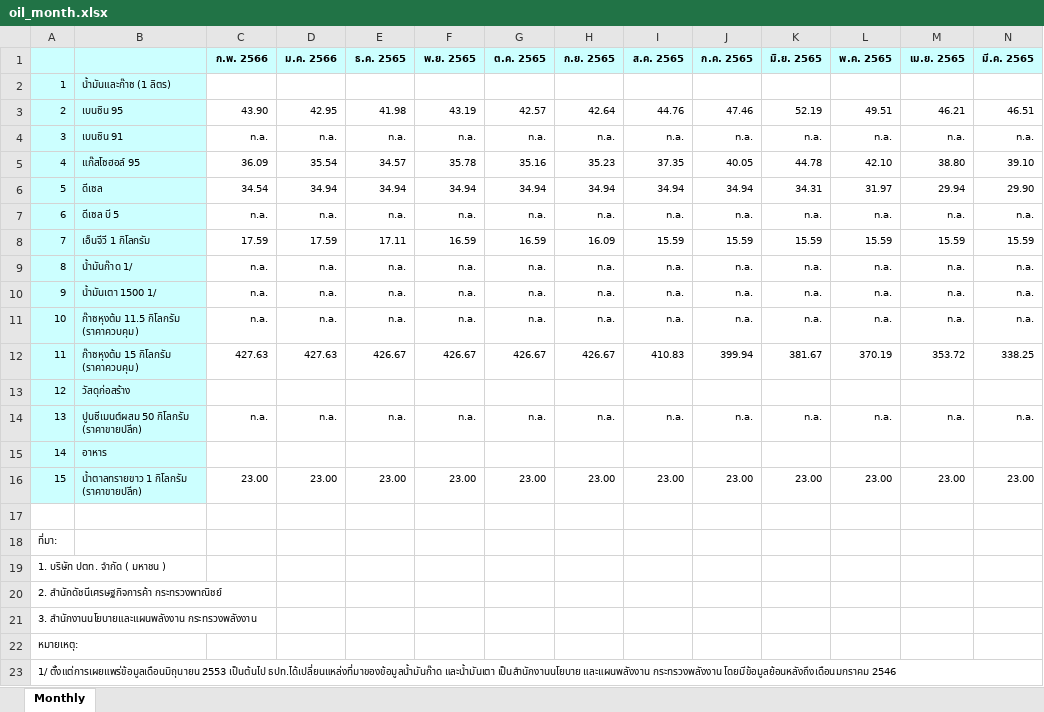
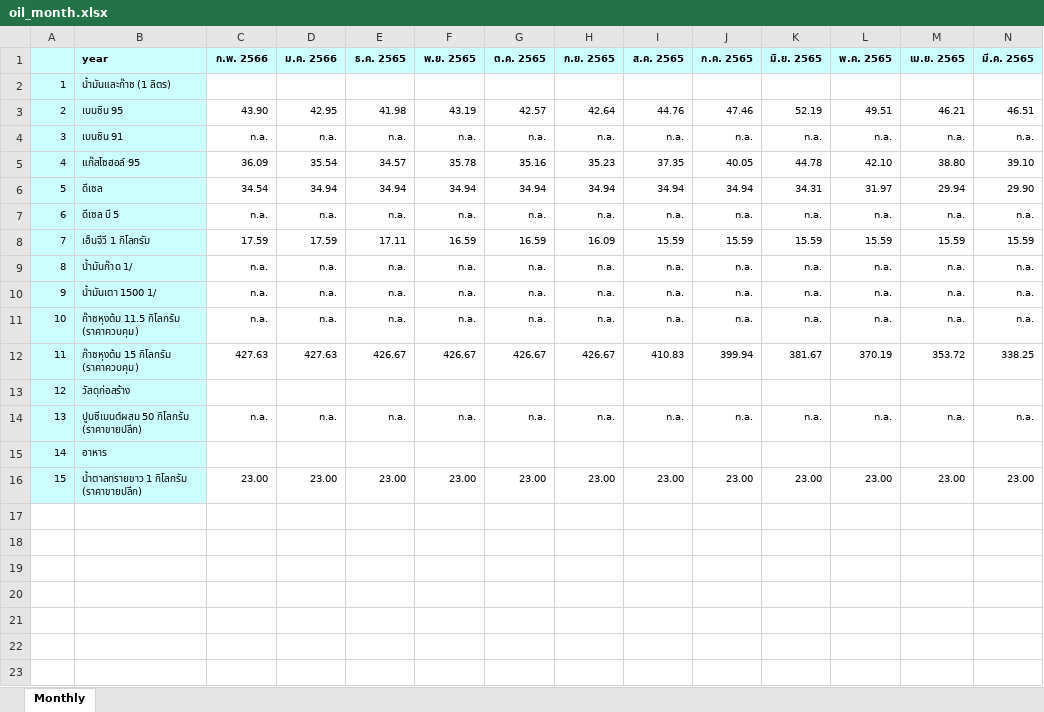
Before and after one commit to SupanutTha/OAE-Cobb-Douglas-VAR-forecast-rice-price, an Excel workbook: oil_month.xlsx, sheet Monthly, drawn as a sheet; only a part is shown; values as stored, in another font and other column widths than the file's, no borders; rows hold the shown columns only; the diff names each change by its address in the sheet, - before the commit and + after, or states it on an @@ line.

```diff
--- a/oil_month.xlsx (sheet Monthly)
+++ b/oil_month.xlsx (sheet Monthly)
-B1: (empty)
+B1: year
-row 17: (empty)
-row 18: ที่มา:
-row 19: 1. บริษัท ปตท. จำกัด ( มหาชน )
-row 20: 2. สำนักดัชนีเศรษฐกิจการค้า กระทรวงพาณิชย์
-row 21: 3. สำนักงานนโยบายและแผนพลังงาน กระทรวงพลังงาน
-row 22: หมายเหตุ:
-row 23: 1/ ตั้งแต่การเผยแพร่ข้อมูลเดือนมิถุนายน 2553 เป็นต้นไป ธปท.ได้เปลี่ยนแหล่งที่มาของข้อมูลน้ำมันก๊าด และน้ำมันเตา เป็นสำนักงานนโยบาย และแผนพลังงาน กระทรวงพลังงาน โดยมีข้อมูลย้อนหลังถึงเดือนมกราคม 2546
```
Also changed, not shown: export_month.xlsx, 2 other files.
